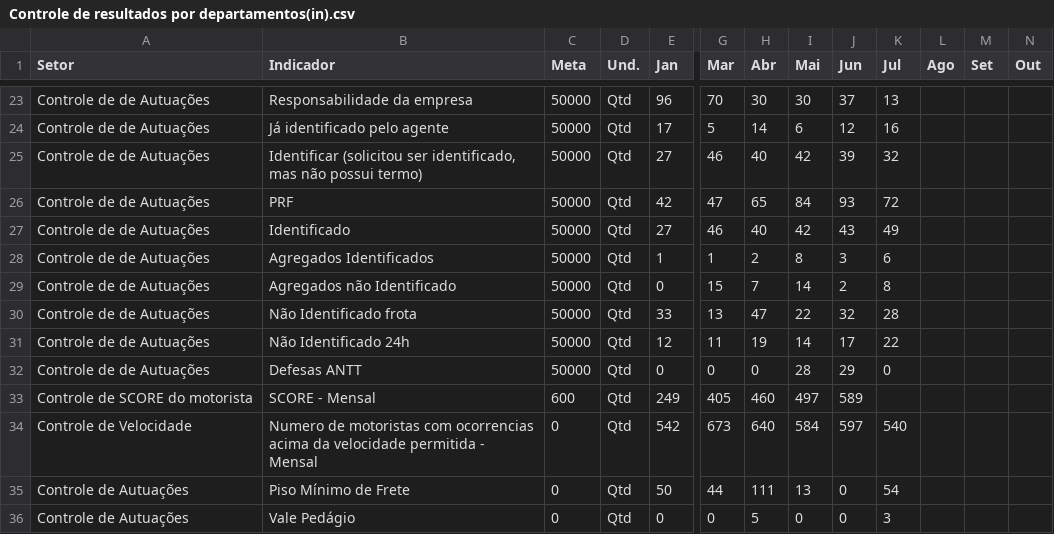
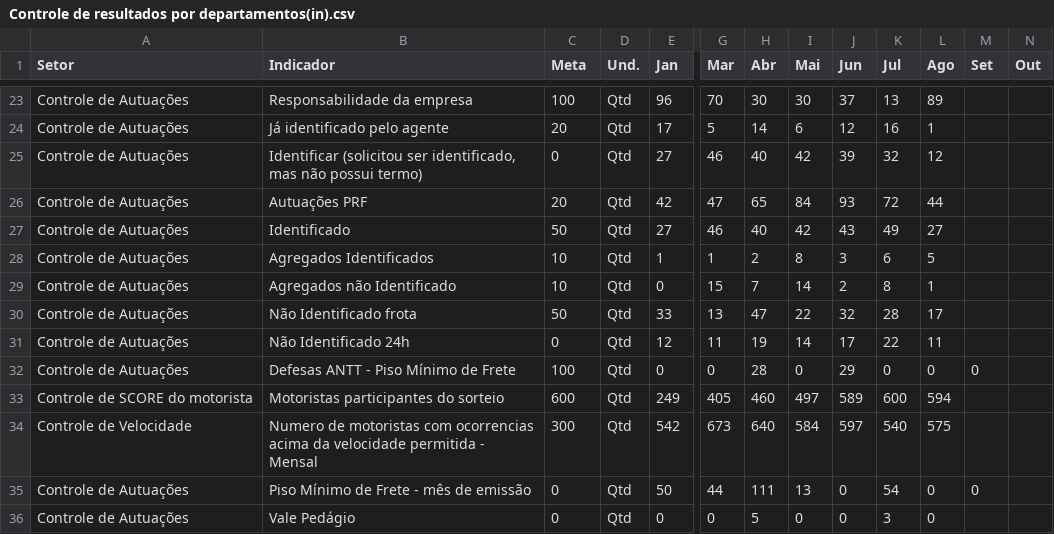
Before and after one commit to PedroSNW/Dashboard-Operacional, a CSV file: Controle de resultados por departamentos(in).csv, drawn as a sheet; only a part is shown, gaps mark what is left out; the diff covers the shown part only; the diff names each change by its address in the sheet, - before the commit and + after, or states it on an @@ line.

```diff
--- a/Controle de resultados por departamentos(in).csv
+++ b/Controle de resultados por departamentos(in).csv
-A23:A32 (Setor): Controle de de Autuações
+A23:A32 (Setor): Controle de Autuações
-C23 (Meta): 50000
+C23 (Meta): 100
-L23 (Ago): (empty)
+L23 (Ago): 89
-C24 (Meta): 50000
+C24 (Meta): 20
-L24 (Ago): (empty)
+L24 (Ago): 1
-C25 (Meta): 50000
+C25 (Meta): 0
-L25 (Ago): (empty)
+L25 (Ago): 12
-B26 (Indicador): PRF
+B26 (Indicador): Autuações PRF
-C26 (Meta): 50000
+C26 (Meta): 20
-L26 (Ago): (empty)
+L26 (Ago): 44
-C27 (Meta): 50000
+C27 (Meta): 50
-L27 (Ago): (empty)
+L27 (Ago): 27
-C28:C29 (Meta): 50000
+C28:C29 (Meta): 10
-L28 (Ago): (empty)
+L28 (Ago): 5
-L29 (Ago): (empty)
+L29 (Ago): 1
-C30 (Meta): 50000
+C30 (Meta): 50
-L30 (Ago): (empty)
+L30 (Ago): 17
-C31 (Meta): 50000
+C31 (Meta): 0
-L31 (Ago): (empty)
+L31 (Ago): 11
-B32 (Indicador): Defesas ANTT
+B32 (Indicador): Defesas ANTT - Piso Mínimo de Frete
-C32 (Meta): 50000
+C32 (Meta): 100
-H32 (Abr): 0
+H32 (Abr): 28
-I32 (Mai): 28
+I32 (Mai): 0
-L32 (Ago): (empty)
+L32 (Ago): 0
-M32 (Set): (empty)
+M32 (Set): 0
-B33 (Indicador): SCORE - Mensal
+B33 (Indicador): Motoristas participantes do sorteio
-K33 (Jul): (empty)
+K33 (Jul): 600
-L33 (Ago): (empty)
+L33 (Ago): 594
-C34 (Meta): 0
+C34 (Meta): 300
-L34 (Ago): (empty)
+L34 (Ago): 575
-B35 (Indicador): Piso Mínimo de Frete
+B35 (Indicador): Piso Mínimo de Frete - mês de emissão
-L35:L36 (Ago): (empty)
+L35:L36 (Ago): 0
-M35 (Set): (empty)
+M35 (Set): 0
```
Also changed, not shown: 7 added rows and 35 edited cells elsewhere in this file.
